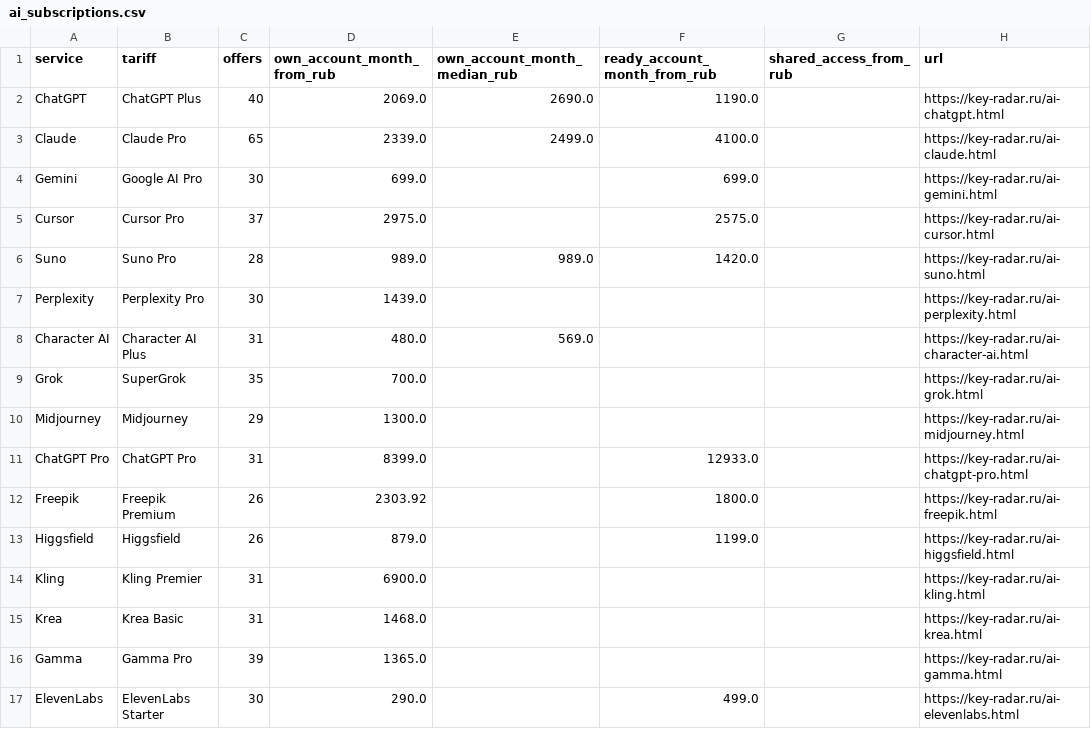
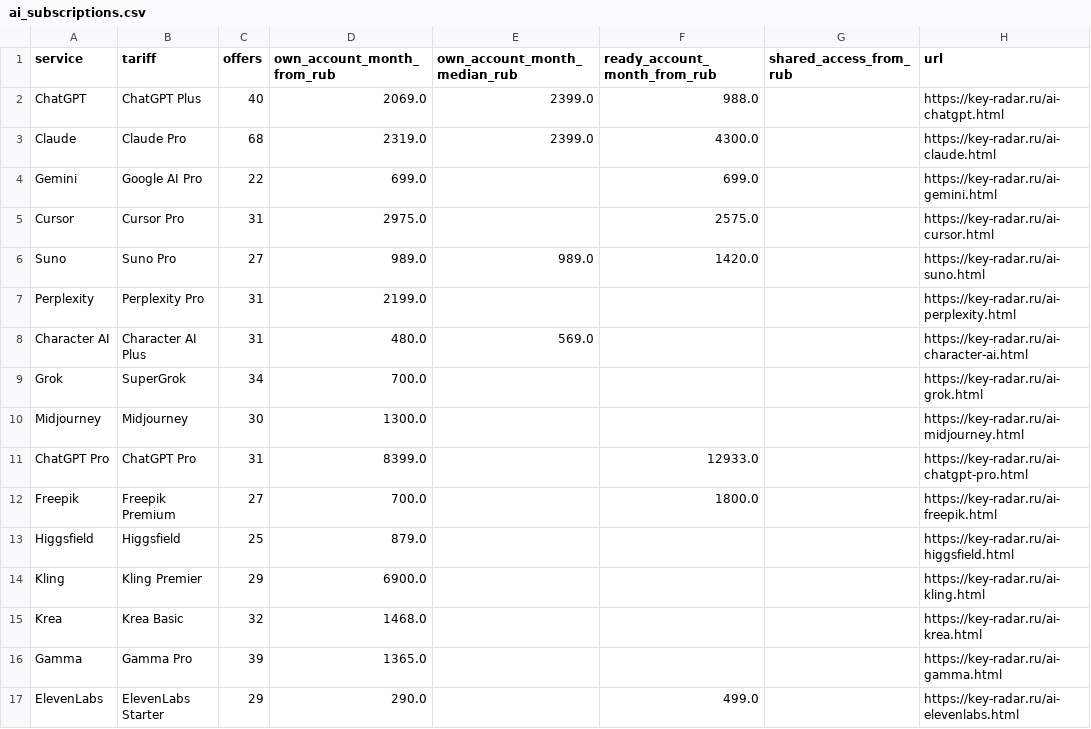
Before and after one commit to PavlShe/KeyRadar, a CSV file: data/ai_subscriptions.csv, drawn as a sheet.

```diff
--- a/data/ai_subscriptions.csv
+++ b/data/ai_subscriptions.csv
@@ -1,17 +1,17 @@
 service,tariff,offers,own_account_month_from_rub,own_account_month_median_rub,ready_account_month_from_rub,shared_access_from_rub,url
-ChatGPT,ChatGPT Plus,40,2069.0,2690.0,1190.0,,https://key-radar.ru/ai-chatgpt.html
-Claude,Claude Pro,65,2339.0,2499.0,4100.0,,https://key-radar.ru/ai-claude.html
-Gemini,Google AI Pro,30,699.0,,699.0,,https://key-radar.ru/ai-gemini.html
-Cursor,Cursor Pro,37,2975.0,,2575.0,,https://key-radar.ru/ai-cursor.html
-Suno,Suno Pro,28,989.0,989.0,1420.0,,https://key-radar.ru/ai-suno.html
-Perplexity,Perplexity Pro,30,1439.0,,,,https://key-radar.ru/ai-perplexity.html
+ChatGPT,ChatGPT Plus,40,2069.0,2399.0,988.0,,https://key-radar.ru/ai-chatgpt.html
+Claude,Claude Pro,68,2319.0,2399.0,4300.0,,https://key-radar.ru/ai-claude.html
+Gemini,Google AI Pro,22,699.0,,699.0,,https://key-radar.ru/ai-gemini.html
+Cursor,Cursor Pro,31,2975.0,,2575.0,,https://key-radar.ru/ai-cursor.html
+Suno,Suno Pro,27,989.0,989.0,1420.0,,https://key-radar.ru/ai-suno.html
+Perplexity,Perplexity Pro,31,2199.0,,,,https://key-radar.ru/ai-perplexity.html
 Character AI,Character AI Plus,31,480.0,569.0,,,https://key-radar.ru/ai-character-ai.html
-Grok,SuperGrok,35,700.0,,,,https://key-radar.ru/ai-grok.html
-Midjourney,Midjourney,29,1300.0,,,,https://key-radar.ru/ai-midjourney.html
+Grok,SuperGrok,34,700.0,,,,https://key-radar.ru/ai-grok.html
+Midjourney,Midjourney,30,1300.0,,,,https://key-radar.ru/ai-midjourney.html
 ChatGPT Pro,ChatGPT Pro,31,8399.0,,12933.0,,https://key-radar.ru/ai-chatgpt-pro.html
-Freepik,Freepik Premium,26,2303.92,,1800.0,,https://key-radar.ru/ai-freepik.html
-Higgsfield,Higgsfield,26,879.0,,1199.0,,https://key-radar.ru/ai-higgsfield.html
-Kling,Kling Premier,31,6900.0,,,,https://key-radar.ru/ai-kling.html
-Krea,Krea Basic,31,1468.0,,,,https://key-radar.ru/ai-krea.html
+Freepik,Freepik Premium,27,700.0,,1800.0,,https://key-radar.ru/ai-freepik.html
+Higgsfield,Higgsfield,25,879.0,,,,https://key-radar.ru/ai-higgsfield.html
+Kling,Kling Premier,29,6900.0,,,,https://key-radar.ru/ai-kling.html
+Krea,Krea Basic,32,1468.0,,,,https://key-radar.ru/ai-krea.html
 Gamma,Gamma Pro,39,1365.0,,,,https://key-radar.ru/ai-gamma.html
-ElevenLabs,ElevenLabs Starter,30,290.0,,499.0,,https://key-radar.ru/ai-elevenlabs.html
+ElevenLabs,ElevenLabs Starter,29,290.0,,499.0,,https://key-radar.ru/ai-elevenlabs.html
```
Also changed, not shown: data/history/ai_daily.csv, data/prices.csv, 4 other files.
